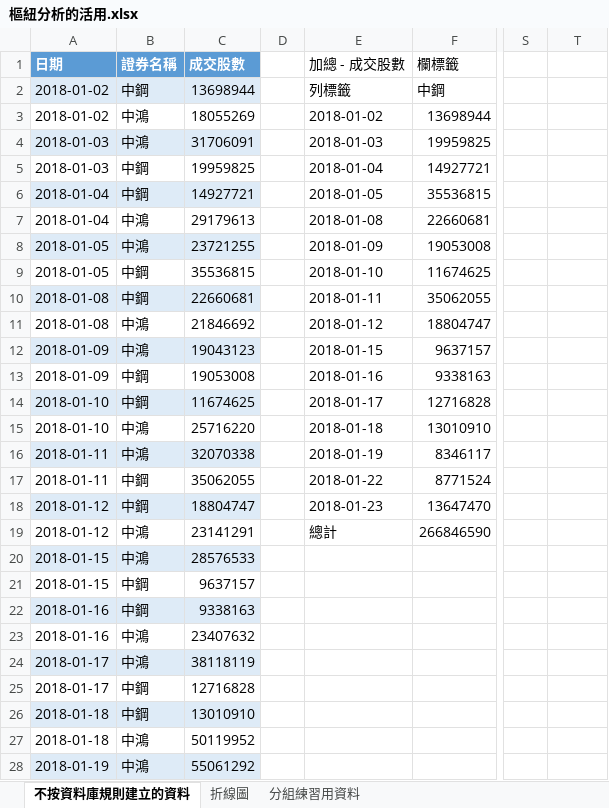
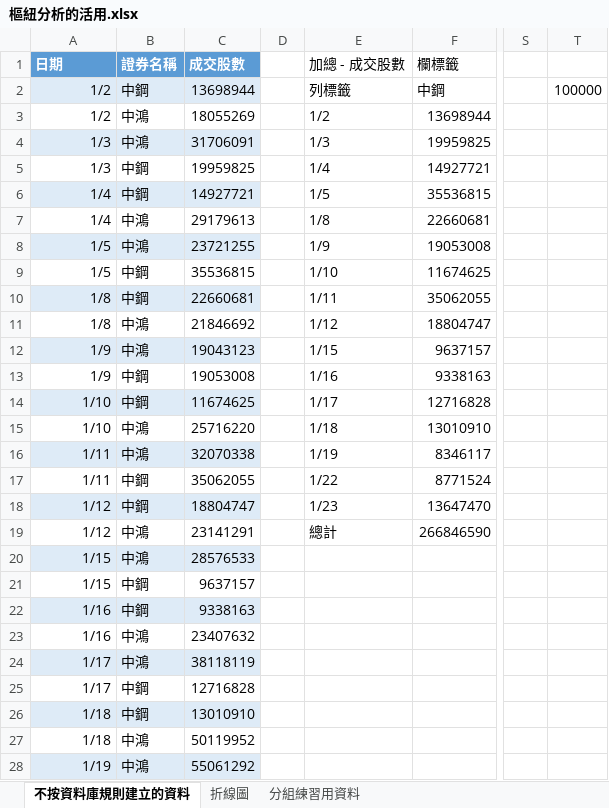
Before and after one commit to lintsaihsin/FJCU, an Excel workbook: 作業/大四上/Excel 試算表的統計應用/樞紐分析的活用.xlsx, sheet 不按資料庫規則建立的資料, drawn as a sheet; only a part is shown, gaps mark what is left out; values as stored, in another font and other column widths than the file's, no borders; charts and pictures not drawn; the diff covers the shown part only; the diff names each change by its address in the sheet, - before the commit and + after, or states it on an @@ line.

```diff
--- a/作業/大四上/Excel 試算表的統計應用/樞紐分析的活用.xlsx (sheet 不按資料庫規則建立的資料)
+++ b/作業/大四上/Excel 試算表的統計應用/樞紐分析的活用.xlsx (sheet 不按資料庫規則建立的資料)
-A2:A3 (日期): 2018-01-02
+A2:A3 (日期): 1/2
-T2: (empty)
+T2: 100000
-E3 (加總 - 成交股數): 2018-01-02
+E3 (加總 - 成交股數): 1/2
-A4:A5 (日期): 2018-01-03
+A4:A5 (日期): 1/3
-E4 (加總 - 成交股數): 2018-01-03
+E4 (加總 - 成交股數): 1/3
-E5 (加總 - 成交股數): 2018-01-04
+E5 (加總 - 成交股數): 1/4
-A6:A7 (日期): 2018-01-04
+A6:A7 (日期): 1/4
-E6 (加總 - 成交股數): 2018-01-05
+E6 (加總 - 成交股數): 1/5
-E7 (加總 - 成交股數): 2018-01-08
+E7 (加總 - 成交股數): 1/8
-A8:A9 (日期): 2018-01-05
+A8:A9 (日期): 1/5
-E8 (加總 - 成交股數): 2018-01-09
+E8 (加總 - 成交股數): 1/9
-E9 (加總 - 成交股數): 2018-01-10
+E9 (加總 - 成交股數): 1/10
-A10:A11 (日期): 2018-01-08
+A10:A11 (日期): 1/8
-E10 (加總 - 成交股數): 2018-01-11
+E10 (加總 - 成交股數): 1/11
-E11 (加總 - 成交股數): 2018-01-12
+E11 (加總 - 成交股數): 1/12
-A12:A13 (日期): 2018-01-09
+A12:A13 (日期): 1/9
-E12 (加總 - 成交股數): 2018-01-15
+E12 (加總 - 成交股數): 1/15
-E13 (加總 - 成交股數): 2018-01-16
+E13 (加總 - 成交股數): 1/16
-A14:A15 (日期): 2018-01-10
+A14:A15 (日期): 1/10
-E14 (加總 - 成交股數): 2018-01-17
+E14 (加總 - 成交股數): 1/17
-E15 (加總 - 成交股數): 2018-01-18
+E15 (加總 - 成交股數): 1/18
-A16:A17 (日期): 2018-01-11
+A16:A17 (日期): 1/11
-E16 (加總 - 成交股數): 2018-01-19
+E16 (加總 - 成交股數): 1/19
-E17 (加總 - 成交股數): 2018-01-22
+E17 (加總 - 成交股數): 1/22
-A18:A19 (日期): 2018-01-12
+A18:A19 (日期): 1/12
-E18 (加總 - 成交股數): 2018-01-23
+E18 (加總 - 成交股數): 1/23
-A20:A21 (日期): 2018-01-15
+A20:A21 (日期): 1/15
-A22:A23 (日期): 2018-01-16
+A22:A23 (日期): 1/16
-A24:A25 (日期): 2018-01-17
+A24:A25 (日期): 1/17
-A26:A27 (日期): 2018-01-18
+A26:A27 (日期): 1/18
-A28 (日期): 2018-01-19
+A28 (日期): 1/19
```
Also changed, not shown: 5 edited cells elsewhere in this sheet, charts or pictures, 作業/大四上/Excel 試算表的統計應用/樞紐分析練習用資料.xlsx, 作業/大四上/Excel 試算表的統計應用/資工四乙_林采昕.xlsx, 29 other files.
